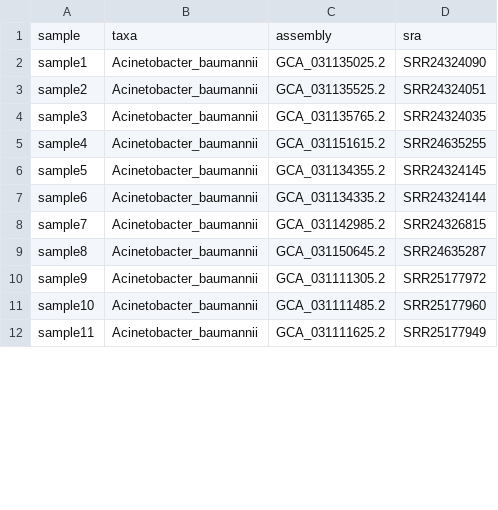
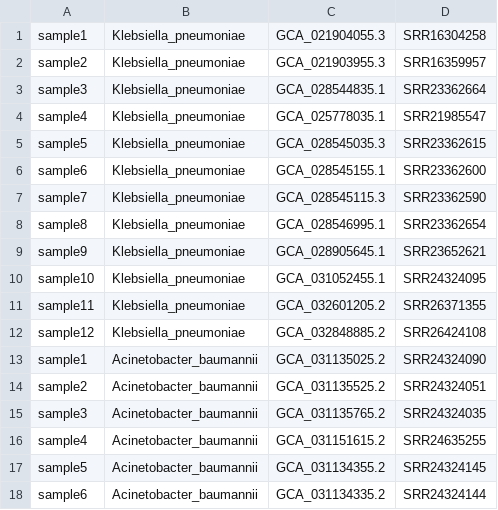
Before and after one commit to DOH-JDJ0303/bigbacter-nf, a CSV file: assets/datasets/example_historic.csv, drawn as a sheet; only a part is shown; the shorter side is filled out with more unchanged rows; removed rows and columns are numbered as before the commit, all else as after; the diff covers the shown part only; the diff names each change by its address in the sheet, - before the commit and + after, or states it on an @@ line.

```diff
--- a/assets/datasets/example_historic.csv
+++ b/assets/datasets/example_historic.csv
-row 1: sample | taxa | assembly | sra
+row 1: sample1 | Klebsiella_pneumoniae | GCA_021904055.3 | SRR16304258
+row 2: sample2 | Klebsiella_pneumoniae | GCA_021903955.3 | SRR16359957
+row 3: sample3 | Klebsiella_pneumoniae | GCA_028544835.1 | SRR23362664
+row 4: sample4 | Klebsiella_pneumoniae | GCA_025778035.1 | SRR21985547
+row 5: sample5 | Klebsiella_pneumoniae | GCA_028545035.3 | SRR23362615
+row 6: sample6 | Klebsiella_pneumoniae | GCA_028545155.1 | SRR23362600
+row 7: sample7 | Klebsiella_pneumoniae | GCA_028545115.3 | SRR23362590
+row 8: sample8 | Klebsiella_pneumoniae | GCA_028546995.1 | SRR23362654
+row 9: sample9 | Klebsiella_pneumoniae | GCA_028905645.1 | SRR23652621
+row 10: sample10 | Klebsiella_pneumoniae | GCA_031052455.1 | SRR24324095
+row 11: sample11 | Klebsiella_pneumoniae | GCA_032601205.2 | SRR26371355
+row 12: sample12 | Klebsiella_pneumoniae | GCA_032848885.2 | SRR26424108
```
Also changed, not shown: 12 removed rows and 60 edited cells elsewhere in this file, assets/datasets/example_db.csv, assets/datasets/example_new.csv, 1 other file.
